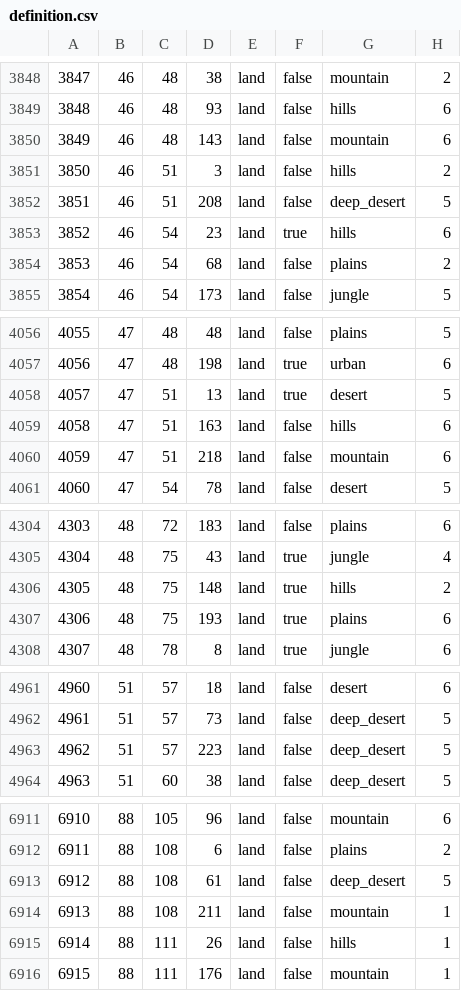
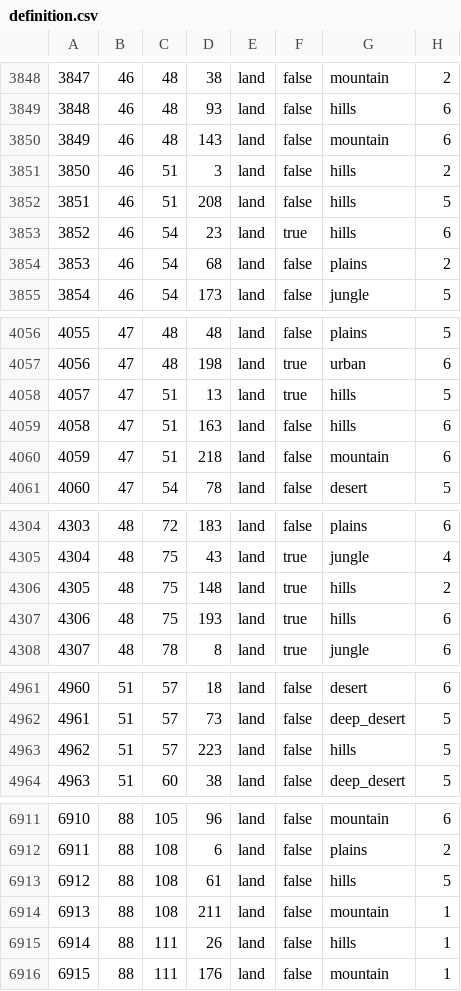
Before and after one commit to seekaytoopro/srhoi4, a CSV file: map/definition.csv, drawn as a sheet; only a part is shown, gaps mark what is left out; the diff covers the shown part only.

```diff
--- a/map/definition.csv
+++ b/map/definition.csv
@@ -3851,3 +3851,3 @@
 3850;46;51;3;land;false;hills;2
-3851;46;51;208;land;false;deep_desert;5
+3851;46;51;208;land;false;hills;5
 3852;46;54;23;land;true;hills;6
@@ -4057,3 +4057,3 @@
 4056;47;48;198;land;true;urban;6
-4057;47;51;13;land;true;desert;5
+4057;47;51;13;land;true;hills;5
 4058;47;51;163;land;false;hills;6
@@ -4306,3 +4306,3 @@
 4305;48;75;148;land;true;hills;2
-4306;48;75;193;land;true;plains;6
+4306;48;75;193;land;true;hills;6
 4307;48;78;8;land;true;jungle;6
@@ -4962,3 +4962,3 @@
 4961;51;57;73;land;false;deep_desert;5
-4962;51;57;223;land;false;deep_desert;5
+4962;51;57;223;land;false;hills;5
 4963;51;60;38;land;false;deep_desert;5
@@ -6912,3 +6912,3 @@
 6911;88;108;6;land;false;plains;2
-6912;88;108;61;land;false;deep_desert;5
+6912;88;108;61;land;false;hills;5
 6913;88;108;211;land;false;mountain;1
```
Also changed, not shown: 23 edited cells elsewhere in this file, 32 other files.
